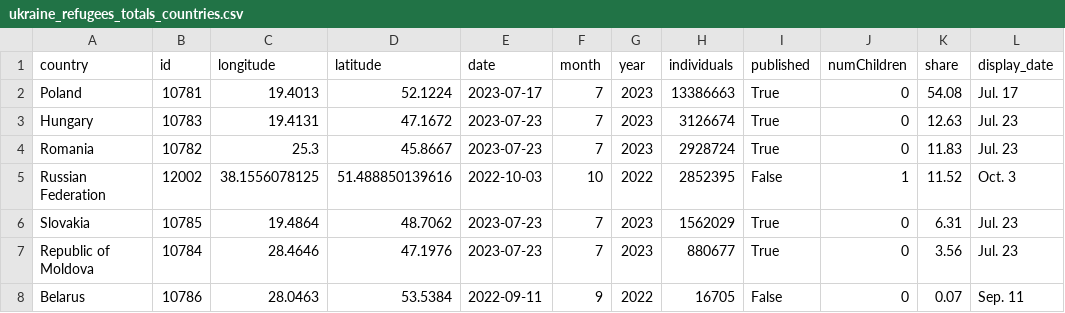
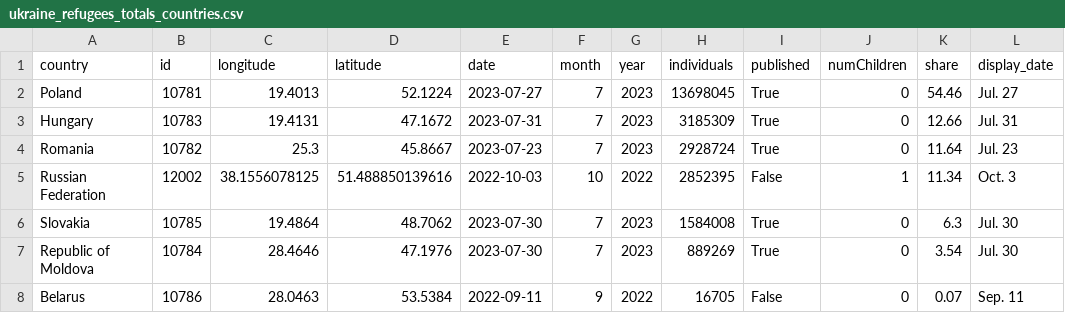
Before and after one commit to gridviz/ukraine-refugees, a CSV file: data/processed/ukraine_refugees_totals_countries.csv, drawn as a sheet.

```diff
--- a/data/processed/ukraine_refugees_totals_countries.csv
+++ b/data/processed/ukraine_refugees_totals_countries.csv
@@ -1,8 +1,8 @@
 country,id,longitude,latitude,date,month,year,individuals,published,numChildren,share,display_date
-Poland,10781,19.4013,52.1224,2023-07-17,7,2023,13386663,True,0,54.08,Jul. 17
-Hungary,10783,19.4131,47.1672,2023-07-23,7,2023,3126674,True,0,12.63,Jul. 23
-Romania,10782,25.3,45.8667,2023-07-23,7,2023,2928724,True,0,11.83,Jul. 23
-Russian Federation,12002,38.1556078125,51.488850139616,2022-10-03,10,2022,2852395,False,1,11.52,Oct. 3
-Slovakia,10785,19.4864,48.7062,2023-07-23,7,2023,1562029,True,0,6.31,Jul. 23
-Republic of Moldova,10784,28.4646,47.1976,2023-07-23,7,2023,880677,True,0,3.56,Jul. 23
+Poland,10781,19.4013,52.1224,2023-07-27,7,2023,13698045,True,0,54.46,Jul. 27
+Hungary,10783,19.4131,47.1672,2023-07-31,7,2023,3185309,True,0,12.66,Jul. 31
+Romania,10782,25.3,45.8667,2023-07-23,7,2023,2928724,True,0,11.64,Jul. 23
+Russian Federation,12002,38.1556078125,51.488850139616,2022-10-03,10,2022,2852395,False,1,11.34,Oct. 3
+Slovakia,10785,19.4864,48.7062,2023-07-30,7,2023,1584008,True,0,6.3,Jul. 30
+Republic of Moldova,10784,28.4646,47.1976,2023-07-30,7,2023,889269,True,0,3.54,Jul. 30
 Belarus,10786,28.0463,53.5384,2022-09-11,9,2022,16705,False,0,0.07,Sep. 11
```
Also changed, not shown: data/processed/ukraine_refugees_totals_timeseries.csv.
